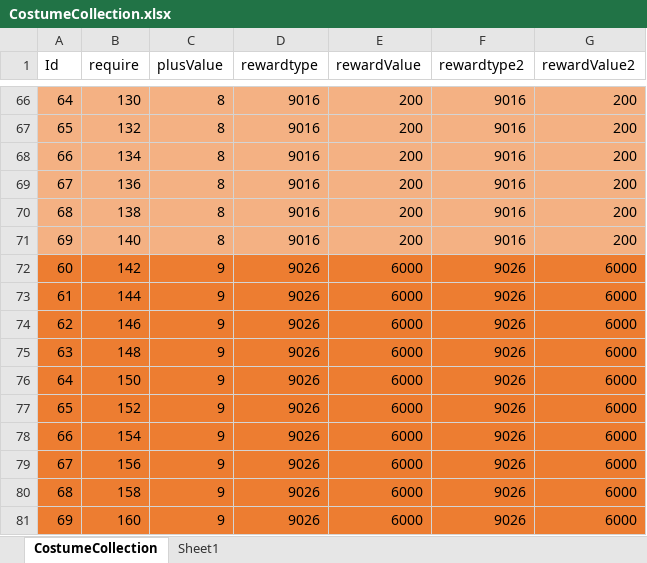
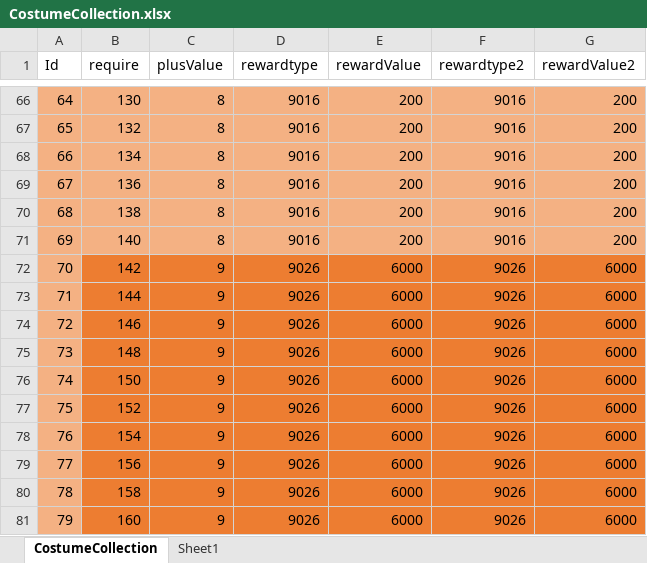
Before and after one commit to wer3799/Yosaki, an Excel workbook: Assets/06.Table/CostumeCollection.xlsx, sheet CostumeCollection, drawn as a sheet; only a part is shown, gaps mark what is left out; values as stored, in another font and other column widths than the file's, no borders; the diff names each change by its address in the sheet, - before the commit and + after, or states it on an @@ line.

```diff
--- a/Assets/06.Table/CostumeCollection.xlsx (sheet CostumeCollection)
+++ b/Assets/06.Table/CostumeCollection.xlsx (sheet CostumeCollection)
-A72 (Id): 60
+A72 (Id): 70
-A72:A81 fill: #ED7D31
+A72:A81 fill: #F4B183
-A73 (Id): 61
+A73 (Id): 71
-A74 (Id): 62
+A74 (Id): 72
-A75 (Id): 63
+A75 (Id): 73
-A76 (Id): 64
+A76 (Id): 74
-A77 (Id): 65
+A77 (Id): 75
-A78 (Id): 66
+A78 (Id): 76
-A79 (Id): 67
+A79 (Id): 77
-A80 (Id): 68
+A80 (Id): 78
-A81 (Id): 69
+A81 (Id): 79
```
Also changed, not shown: 1 other file.
